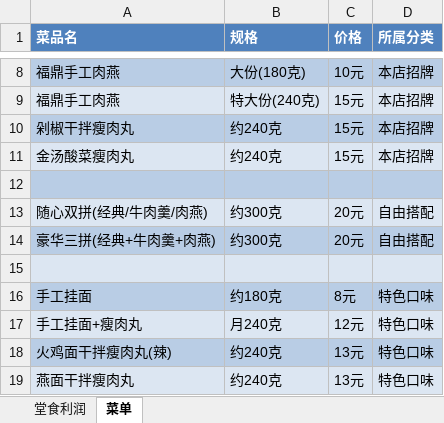
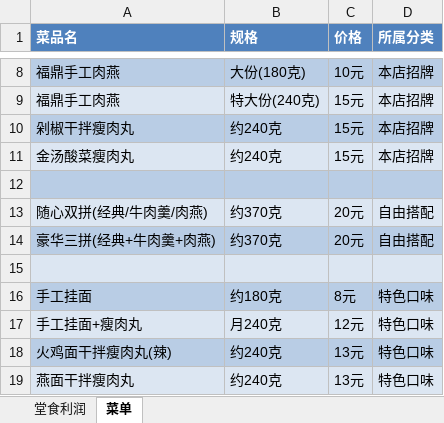
Before and after one commit to OldChicken/ChanWeiMai, an Excel workbook: 财务与流水/馋唻买-听涛路店商品表.xlsx, sheet 菜单, drawn as a sheet; only a part is shown, gaps mark what is left out; values as stored, in another font and other column widths than the file's, no borders; the diff names each change by its address in the sheet, - before the commit and + after, or states it on an @@ line.

```diff
--- a/财务与流水/馋唻买-听涛路店商品表.xlsx (sheet 菜单)
+++ b/财务与流水/馋唻买-听涛路店商品表.xlsx (sheet 菜单)
-B13:B14 (规格): 约300克
+B13:B14 (规格): 约370克
```
Also changed, not shown: sheet 堂食利润, 1 other file.
